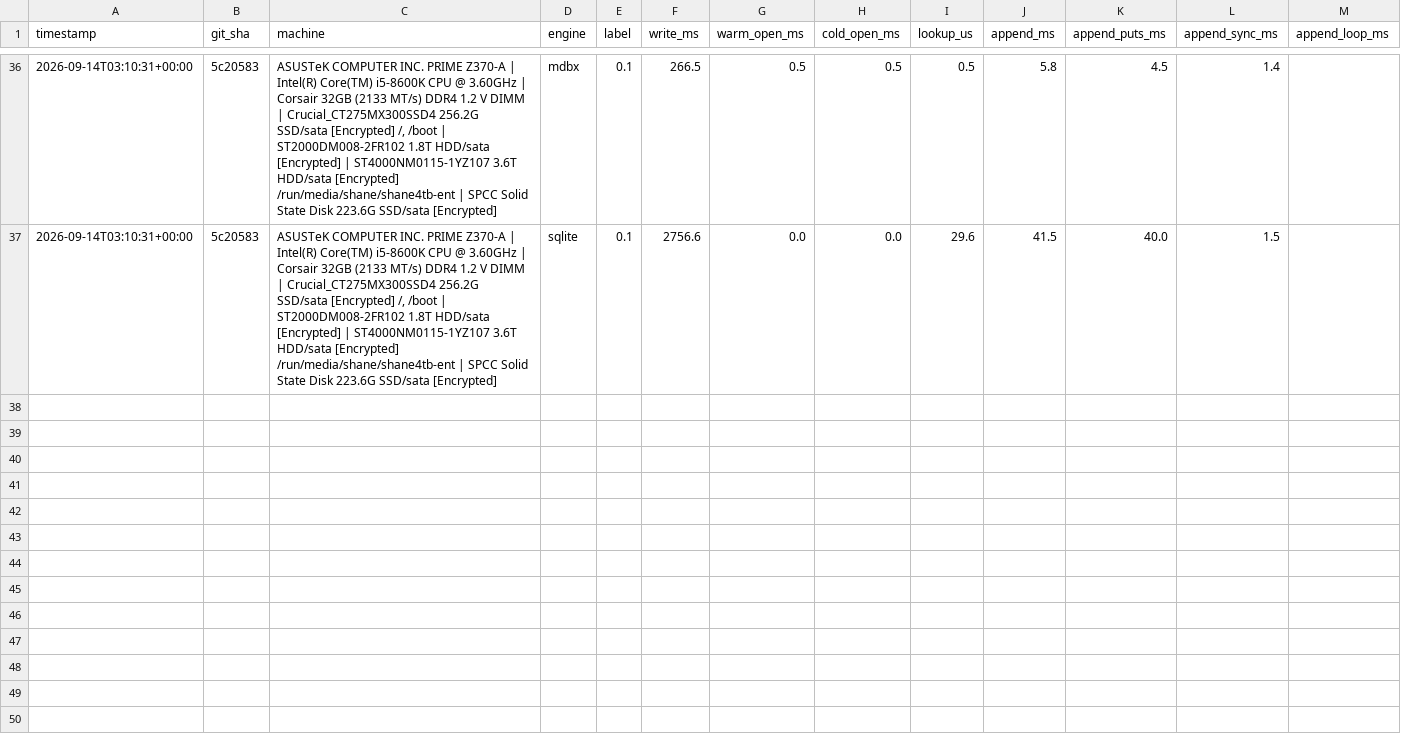
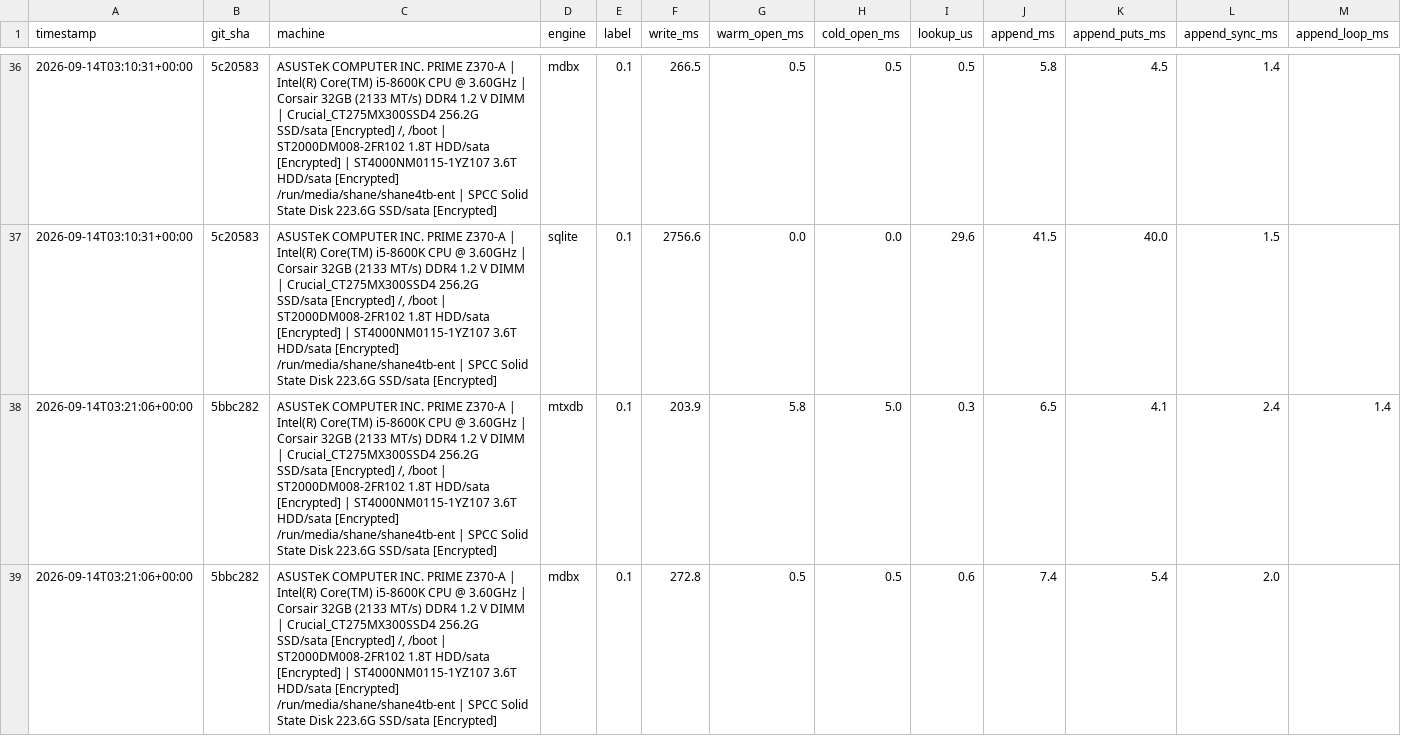
Before and after one commit to Wombat-Foundation/mtxdb, a CSV file: benches/csv/external.csv, drawn as a sheet; only a part is shown, gaps mark what is left out; rows hold the shown columns only; the diff covers the shown part only; the diff names each change by its address in the sheet, - before the commit and + after, or states it on an @@ line.

Commit message:
fixup! Make append buffering opt-in via AppendPolicy, eager default

```diff
--- a/benches/csv/external.csv
+++ b/benches/csv/external.csv
+row 38: 2026-09-14T03:21:06+00:00 | 5bbc282 | ASUSTeK COMPUTER INC. PRIME Z370-A | Intel(R) Core(TM) i5-8600K CPU @ 3.60GHz | Corsair 32GB (2133 MT/s) DDR4 1.2 V DIMM | Crucial_CT275MX300SSD4 256.2G SSD/sata [Encrypted] /, /boot | ST2000DM008-2FR102 1.8T HDD/sata [Encrypted] | ST4000NM0115-1YZ107 3.6T HDD/sata [Encrypted] /run/media/shane/shane4tb-ent | SPCC Solid State Disk 223.6G SSD/sata [Encrypted] | mtxdb | 0.1 | 203.9 | 5.8 | 5.0 | 0.3 | 6.5 | 4.1 | 2.4 | 1.4
+row 39: 2026-09-14T03:21:06+00:00 | 5bbc282 | ASUSTeK COMPUTER INC. PRIME Z370-A | Intel(R) Core(TM) i5-8600K CPU @ 3.60GHz | Corsair 32GB (2133 MT/s) DDR4 1.2 V DIMM | Crucial_CT275MX300SSD4 256.2G SSD/sata [Encrypted] /, /boot | ST2000DM008-2FR102 1.8T HDD/sata [Encrypted] | ST4000NM0115-1YZ107 3.6T HDD/sata [Encrypted] /run/media/shane/shane4tb-ent | SPCC Solid State Disk 223.6G SSD/sata [Encrypted] | mdbx | 0.1 | 272.8 | 0.5 | 0.5 | 0.6 | 7.4 | 5.4 | 2.0
```
Also changed, not shown: 1 added row elsewhere in this file.
